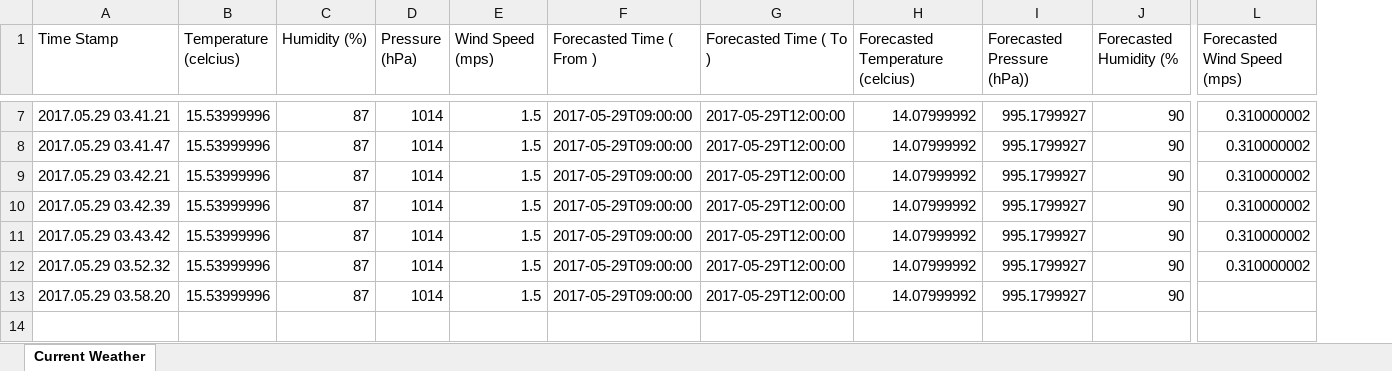
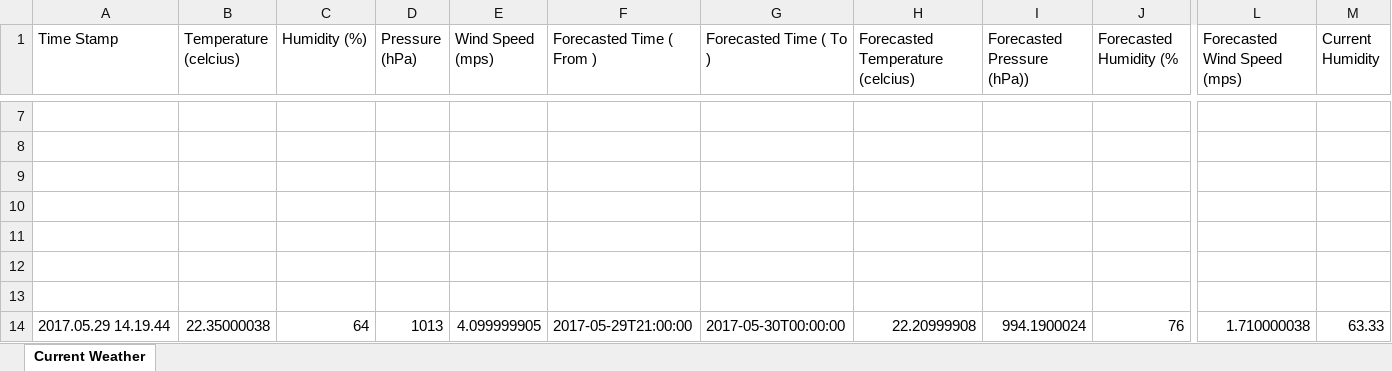
Before and after one commit to 1984bestboy/Estimate-Sprinkler-Running-time-using-Machine-Learning, an Excel workbook: Weather/bin/newFile.xlsx, sheet Current Weather, drawn as a sheet; only a part is shown, gaps mark what is left out; values as stored, in another font and other column widths than the file's, no borders; rows hold the shown columns only; the diff covers the shown part only; the diff names each change by its address in the sheet, - before the commit and + after, or states it on an @@ line.

```diff
--- a/Weather/bin/newFile.xlsx (sheet Current Weather)
+++ b/Weather/bin/newFile.xlsx (sheet Current Weather)
+column M (Current Humidity), empty
-A7 (Time Stamp): 2017.05.29 03.41.21
+A7 (Time Stamp): (empty)
-B7:B13 (Temperature (celcius)): 15.53999996
+B7:B13 (Temperature (celcius)): (empty)
-C7:C13 (Humidity (%)): 87
+C7:C13 (Humidity (%)): (empty)
-D7:D13 (Pressure (hPa)): 1014
+D7:D13 (Pressure (hPa)): (empty)
-E7:E13 (Wind Speed (mps)): 1.5
+E7:E13 (Wind Speed (mps)): (empty)
-F7:F13 (Forecasted Time ( From )): 2017-05-29T09:00:00
+F7:F13 (Forecasted Time ( From )): (empty)
-G7:G13 (Forecasted Time ( To )): 2017-05-29T12:00:00
+G7:G13 (Forecasted Time ( To )): (empty)
-H7:H13 (Forecasted Temperature (celcius)): 14.07999992
+H7:H13 (Forecasted Temperature (celcius)): (empty)
-I7:I13 (Forecasted Pressure (hPa))): 995.1799927
+I7:I13 (Forecasted Pressure (hPa))): (empty)
-J7:J13 (Forecasted Humidity (%): 90
+J7:J13 (Forecasted Humidity (%): (empty)
-L7:L12 (Forecasted Wind Speed (mps)): 0.310000002
+L7:L12 (Forecasted Wind Speed (mps)): (empty)
-A8 (Time Stamp): 2017.05.29 03.41.47
+A8 (Time Stamp): (empty)
-A9 (Time Stamp): 2017.05.29 03.42.21
+A9 (Time Stamp): (empty)
-A10 (Time Stamp): 2017.05.29 03.42.39
+A10 (Time Stamp): (empty)
-A11 (Time Stamp): 2017.05.29 03.43.42
+A11 (Time Stamp): (empty)
-A12 (Time Stamp): 2017.05.29 03.52.32
+A12 (Time Stamp): (empty)
-A13 (Time Stamp): 2017.05.29 03.58.20
+A13 (Time Stamp): (empty)
+row 14: 2017.05.29 14.19.44 | 22.35000038 | 64 | 1013 | 4.099999905 | 2017-05-29T21:00:00 | 2017-05-30T00:00:00 | 22.20999908 | 994.1900024 | 76 | 1.710000038 | 63.33
```
Also changed, not shown: 1 added row, 1 removed row, 3 added columns, 3 removed columns and 43 edited cells elsewhere in this sheet, Weather/src/newFile.xlsx, 5 other files.
